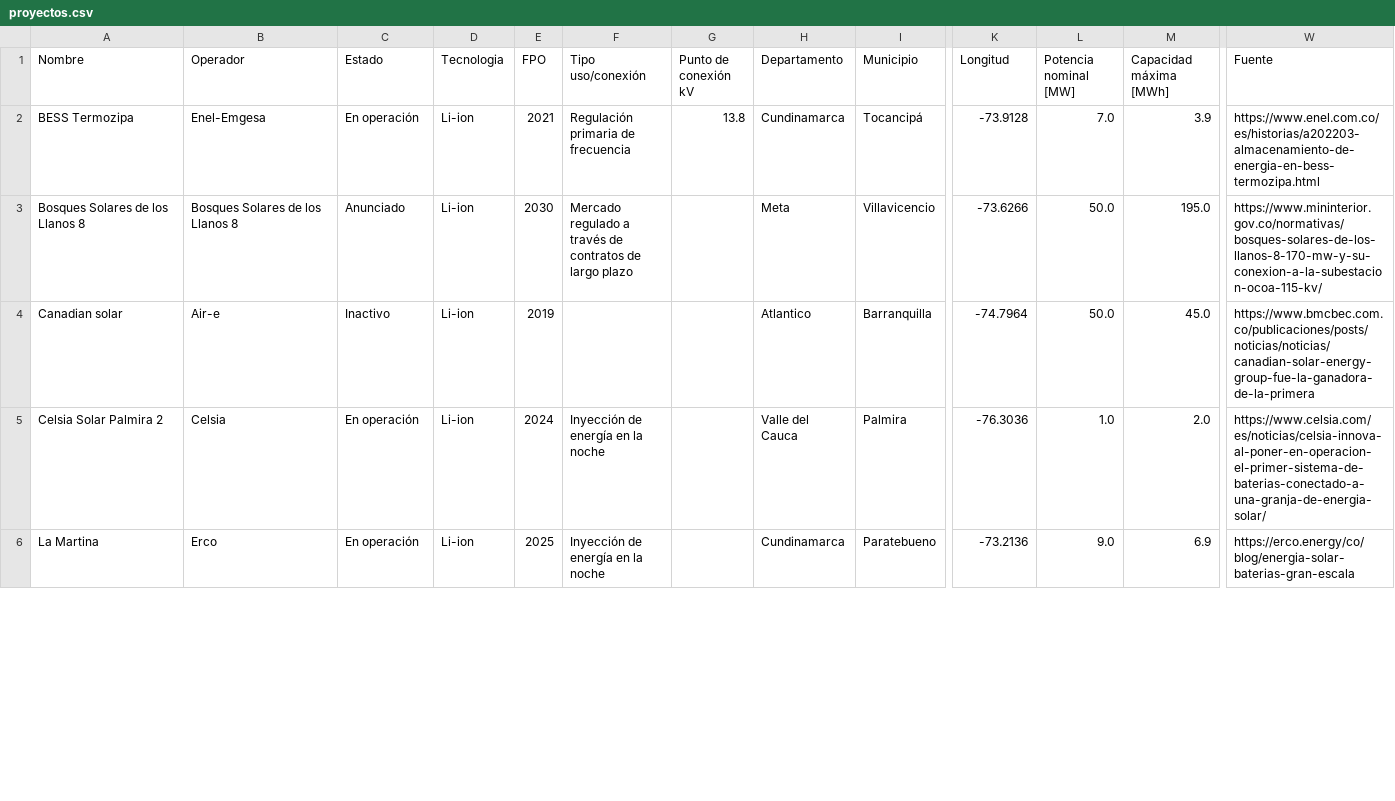
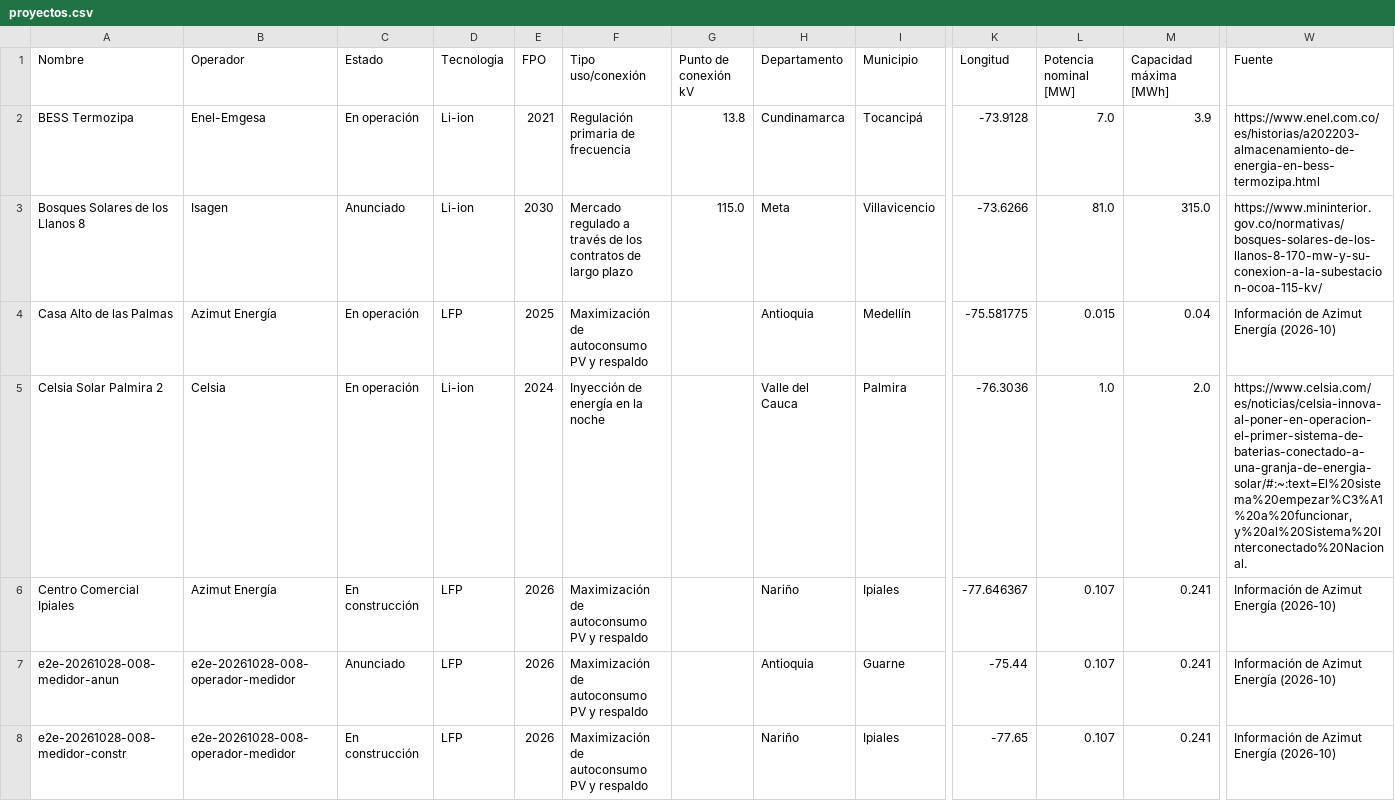
Before and after one commit to obsersaemed/observatorio-almacenamiento, a CSV file: respaldo/proyectos.csv, drawn as a sheet; only a part is shown, gaps mark what is left out; the shorter side is filled out with more unchanged rows; removed rows and columns are numbered as before the commit, all else as after; rows hold the shown columns only; the diff covers the shown part only; the diff names each change by its address in the sheet, - before the commit and + after, or states it on an @@ line.

```diff
--- a/respaldo/proyectos.csv
+++ b/respaldo/proyectos.csv
-B3 (Operador): Bosques Solares de los Llanos 8
+B3 (Operador): Isagen
-F3 (Tipo uso/conexión): …través de contratos de…
+F3 (Tipo uso/conexión): …través de los contratos de…
-G3 (Punto de conexión kV): (empty)
+G3 (Punto de conexión kV): 115.0
-L3 (Potencia nominal [MW]): 50.0
+L3 (Potencia nominal [MW]): 81.0
-M3 (Capacidad máxima [MWh]): 195.0
+M3 (Capacidad máxima [MWh]): 315.0
-row 4: Canadian solar | Air-e | Inactivo | Li-ion | 2019 |  |  | Atlantico | Barranquilla | -74.7964 | 50.0 | 45.0 | https://www.bmcbec.com.co/publicaciones/posts/noticias/noticias/canadian-solar-energy-group-fue-la-ganadora-de-la-primera
+row 4: Casa Alto de las Palmas | Azimut Energía | En operación | LFP | 2025 | Maximización de autoconsumo PV y respaldo |  | Antioquia | Medellín | -75.581775 | 0.015 | 0.04 | Información de Azimut Energía (2026-10)
-W5 (Fuente): https://www.celsia.com/es/noticias/celsia-innova-al-poner-en-operacion-el-primer-sistema-de-baterias-conectado-a-una-granja-de-energia-solar/
+W5 (Fuente): https://www.celsia.com/es/noticias/celsia-innova-al-poner-en-operacion-el-primer-sistema-de-baterias-conectado-a-una-granja-de-energia-solar/#:~:text=El%20sistema%20empezar%C3%A1%20a%20funcionar,y%20al%20Sistema%20Interconectado%20Nacional.
+row 6: Centro Comercial Ipiales | Azimut Energía | En construcción | LFP | 2026 | Maximización de autoconsumo PV y respaldo |  | Nariño | Ipiales | -77.646367 | 0.107 | 0.241 | Información de Azimut Energía (2026-10)
+row 7: e2e-20261028-008-medidor-anun | e2e-20261028-008-operador-medidor | Anunciado | LFP | 2026 | Maximización de autoconsumo PV y respaldo |  | Antioquia | Guarne | -75.44 | 0.107 | 0.241 | Información de Azimut Energía (2026-10)
+row 8: e2e-20261028-008-medidor-constr | e2e-20261028-008-operador-medidor | En construcción | LFP | 2026 | Maximización de autoconsumo PV y respaldo |  | Nariño | Ipiales | -77.65 | 0.107 | 0.241 | Información de Azimut Energía (2026-10)
```
Also changed, not shown: 4 added rows and 7 edited cells elsewhere in this file, respaldo/noticias.csv.
